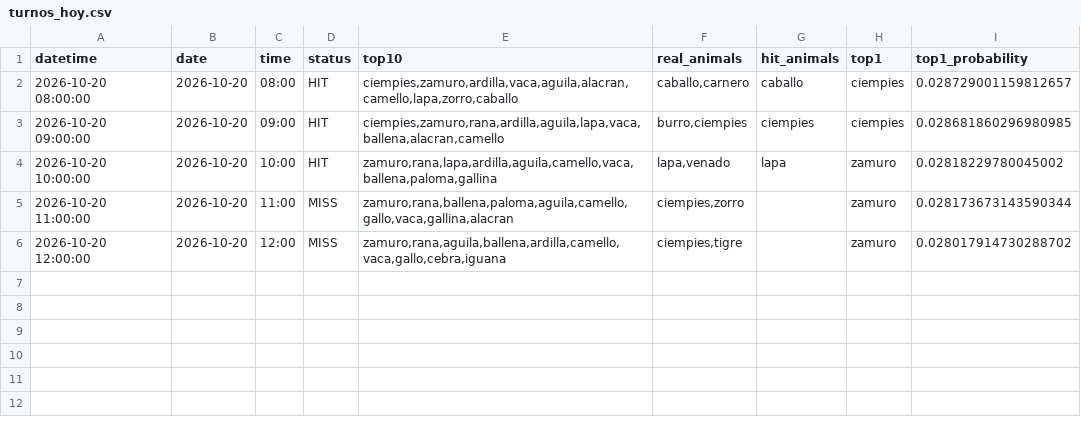
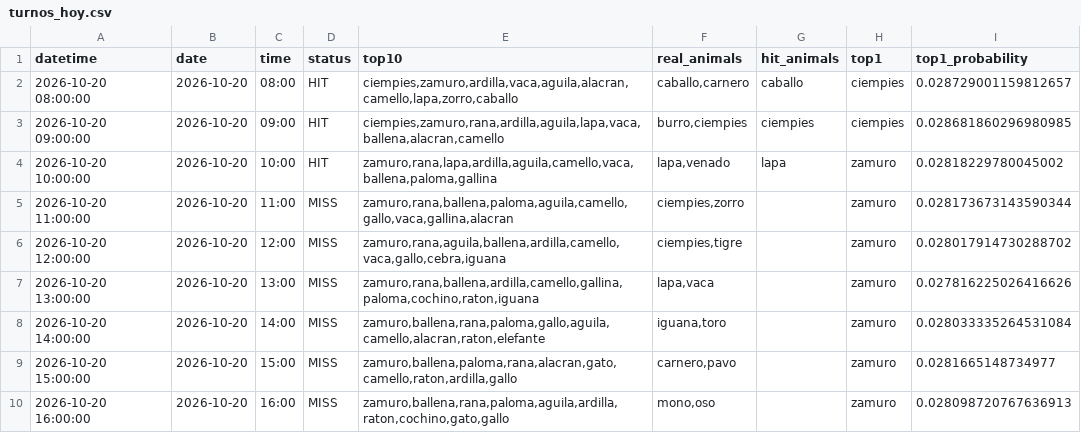
Before and after one commit to Juan571/testingprob, a CSV file: v7_output/turnos_hoy.csv, drawn as a sheet.

```diff
--- a/v7_output/turnos_hoy.csv
+++ b/v7_output/turnos_hoy.csv
@@ -6 +6,5 @@
 2026-10-20 12:00:00,2026-10-20,12:00,MISS,"zamuro,rana,aguila,ballena,ardilla,camello,vaca,gallo,cebra,iguana","ciempies,tigre",,zamuro,0.028017914730288702
+2026-10-20 13:00:00,2026-10-20,13:00,MISS,"zamuro,rana,ballena,ardilla,camello,gallina,paloma,cochino,raton,iguana","lapa,vaca",,zamuro,0.027816225026416626
+2026-10-20 14:00:00,2026-10-20,14:00,MISS,"zamuro,ballena,rana,paloma,gallo,aguila,camello,alacran,raton,elefante","iguana,toro",,zamuro,0.028033335264531084
+2026-10-20 15:00:00,2026-10-20,15:00,MISS,"zamuro,ballena,paloma,rana,alacran,gato,camello,raton,ardilla,gallo","carnero,pavo",,zamuro,0.0281665148734977
+2026-10-20 16:00:00,2026-10-20,16:00,MISS,"zamuro,ballena,rana,paloma,aguila,ardilla,raton,cochino,gato,gallo","mono,oso",,zamuro,0.028098720767636913
```
Also changed, not shown: v7_output/backtest.csv, v7_output/patrones.csv, 4 other files.
